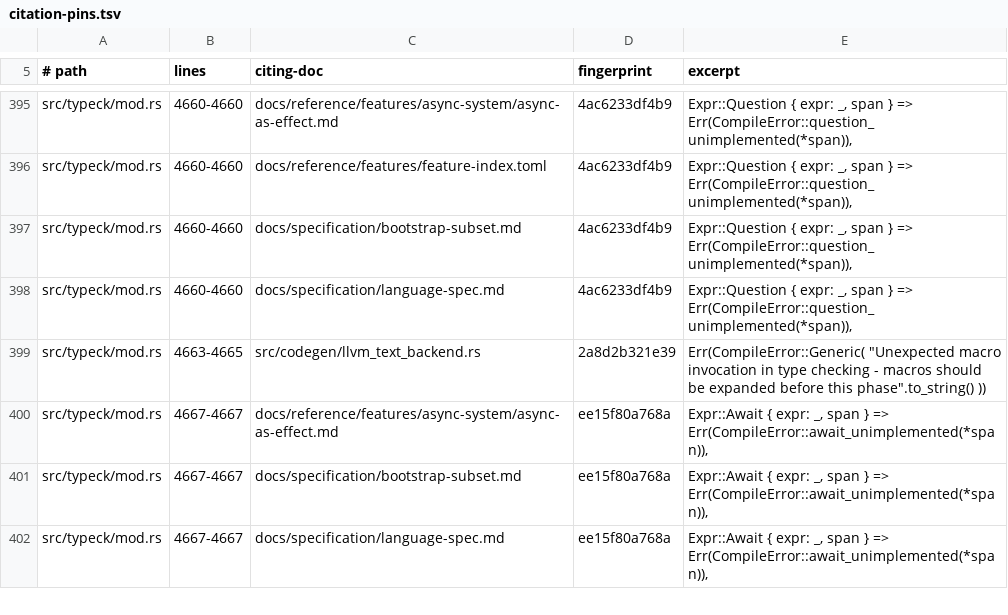
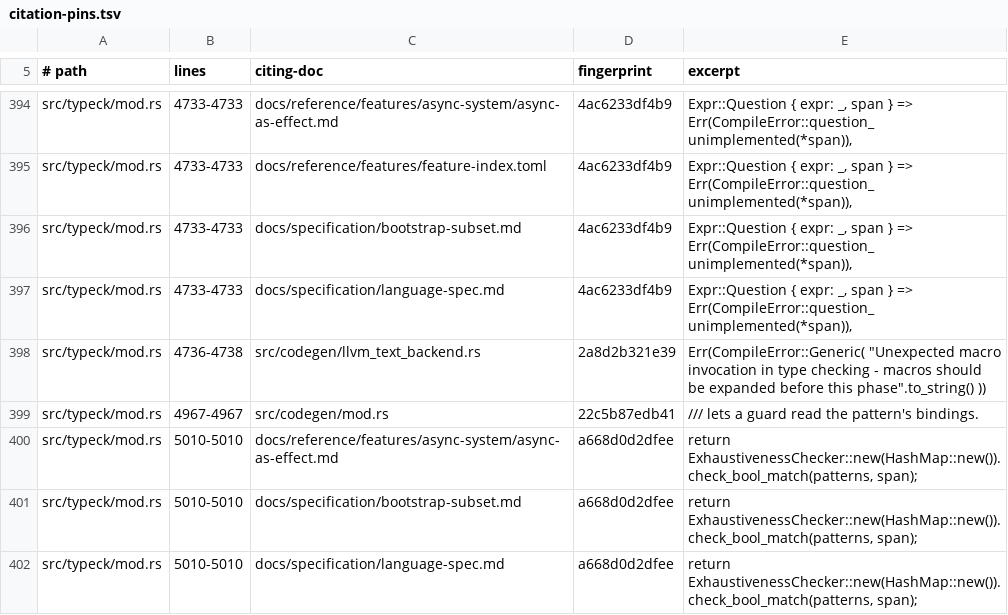
Before and after one commit to labforadvancedstudy/palladium-a, a TSV file: docs/citation-pins.tsv, drawn as a sheet; only a part is shown, gaps mark what is left out; addresses are those after the commit; the diff covers the shown part only; the diff names each change by its address in the sheet, - before the commit and + after, or states it on an @@ line.

```diff
--- a/docs/citation-pins.tsv
+++ b/docs/citation-pins.tsv
-B394:B397 (lines): 4660-4660
+B394:B397 (lines): 4733-4733
-B398 (lines): 4663-4665
+B398 (lines): 4736-4738
+row 399: src/typeck/mod.rs | 4967-4967 | src/codegen/mod.rs | 22c5b87edb41 | /// lets a guard read the pattern's bindings.
-B400:B402 (lines): 4667-4667
+B400:B402 (lines): 5010-5010
-D400:D402 (fingerprint): ee15f80a768a
+D400:D402 (fingerprint): a668d0d2dfee
-E400:E402 (excerpt): Expr::Await { expr: _, span } => Err(CompileError::await_unimplemented(*span)),
+E400:E402 (excerpt): return ExhaustivenessChecker::new(HashMap::new()).check_bool_match(patterns, span);
```
Also changed, not shown: 3 added rows, 4 removed rows and 56 edited cells elsewhere in this file, 28 other files.
